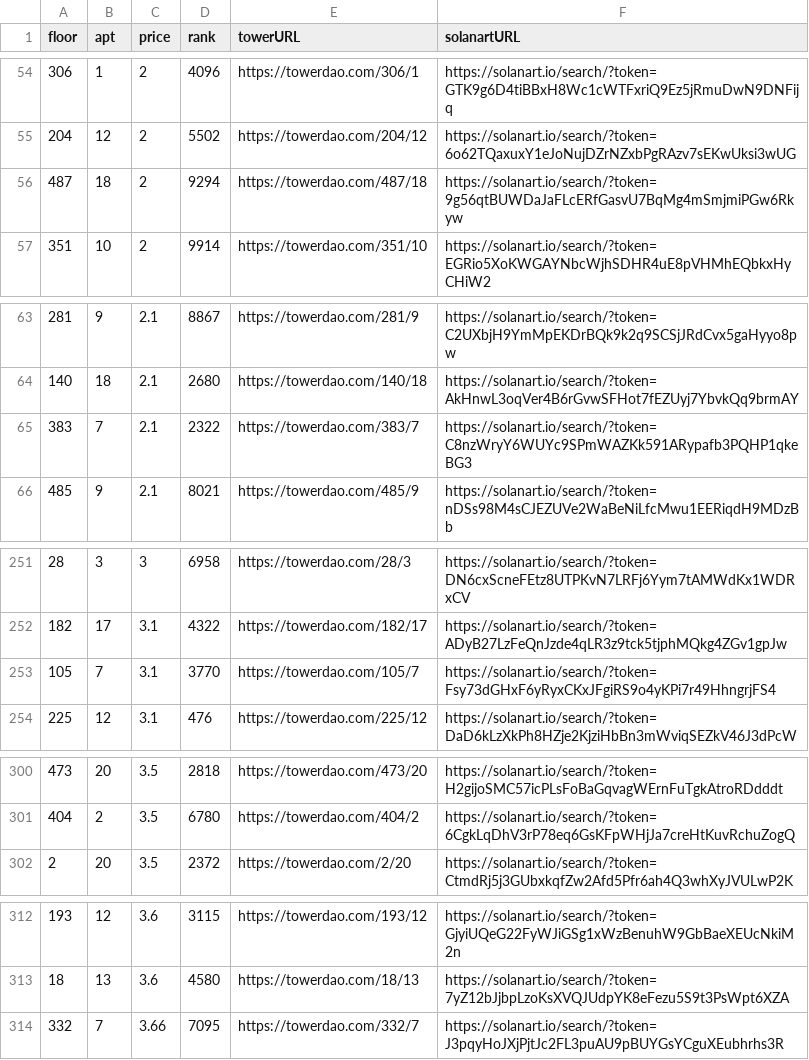
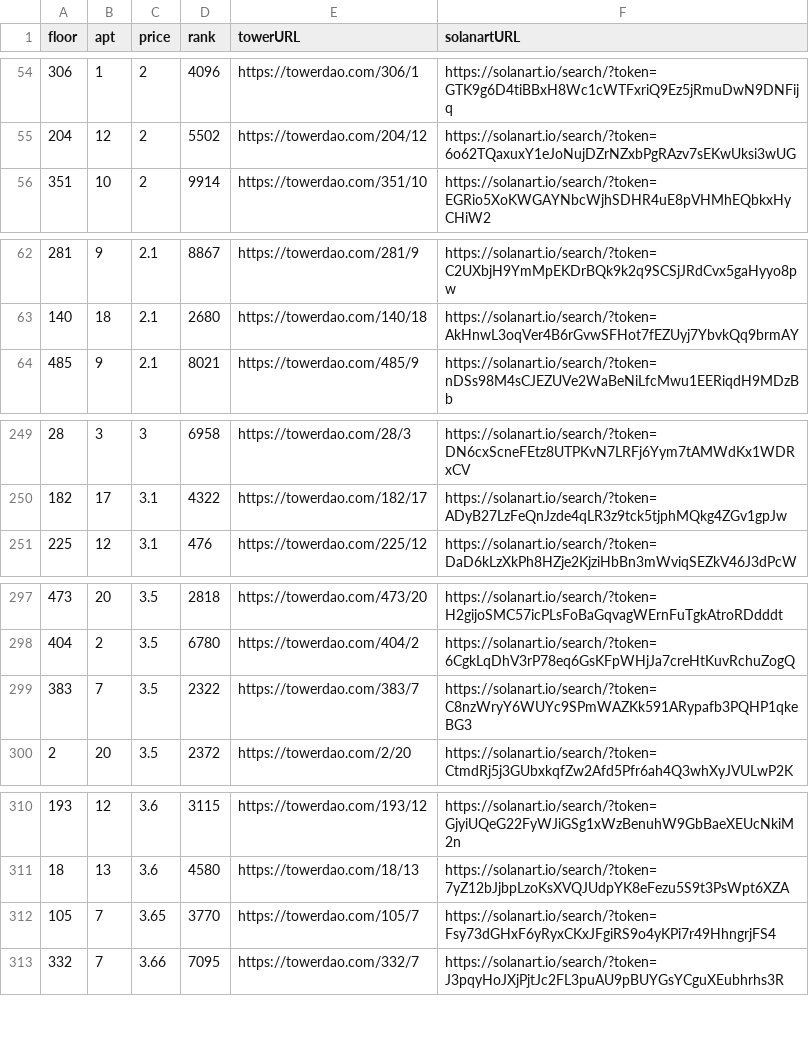
Before and after one commit to braposo/thetower-monitor, a CSV file: data-solanart.csv, drawn as a sheet; only a part is shown, gaps mark what is left out; removed rows and columns are numbered as before the commit, all else as after; the diff covers the shown part only; the diff names each change by its address in the sheet, - before the commit and + after, or states it on an @@ line.

Commit message:
Flat: latest data (2021-11-30T10:36:56.544Z) {   "date": "2021-11-30T10:36:56.544Z",   "files": [     {       "name": "data-solanart.csv",       "deltaBytes": -123,       "source": "https://qzlsklfacc.medianetwork.cloud/nft_for_sale?collection=thetower"     },     {       "name": "top-picks-solanart.csv",       "deltaBytes": -1,       "source": "https://qzlsklfacc.medianetwork.cloud/nft_for_sale?collection=thetower"     }   ] }

```diff
--- a/data-solanart.csv
+++ b/data-solanart.csv
-row 56: 487 | 18 | 2 | 9294 | https://towerdao.com/487/18 | https://solanart.io/search/?token=9g56qtBUWDaJaFLcERfGasvU7BqMg4mSmjmiPGw6Rkyw
-row 65: 383 | 7 | 2.1 | 2322 | https://towerdao.com/383/7 | https://solanart.io/search/?token=C8nzWryY6WUYc9SPmWAZKk591ARypafb3PQHP1qkeBG3
-row 253: 105 | 7 | 3.1 | 3770 | https://towerdao.com/105/7 | https://solanart.io/search/?token=Fsy73dGHxF6yRyxCKxJFgiRS9o4yKPi7r49HhngrjFS4
+row 299: 383 | 7 | 3.5 | 2322 | https://towerdao.com/383/7 | https://solanart.io/search/?token=C8nzWryY6WUYc9SPmWAZKk591ARypafb3PQHP1qkeBG3
+row 312: 105 | 7 | 3.65 | 3770 | https://towerdao.com/105/7 | https://solanart.io/search/?token=Fsy73dGHxF6yRyxCKxJFgiRS9o4yKPi7r49HhngrjFS4
```
Also changed, not shown: 1 added row and 1 removed row elsewhere in this file, 1 other file.
